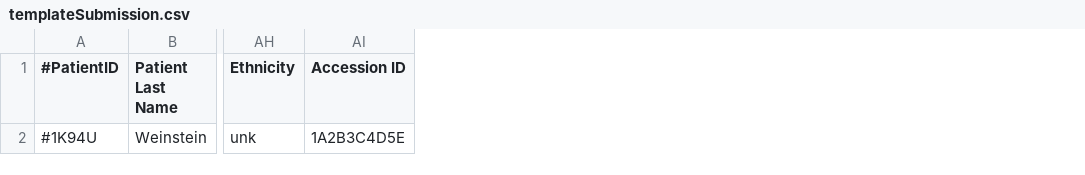
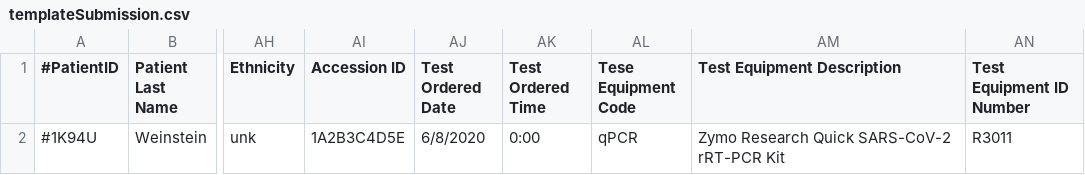
Before and after one commit to Zymo-Research/zymoTransmit, a CSV file: templateSubmission.csv, drawn as a sheet; only a part is shown, gaps mark what is left out; the diff names each change by its address in the sheet, - before the commit and + after, or states it on an @@ line.

Commit message:
Can now take date/time ordered for tests. Can also now take test equipment identifiers either through the input table or the config file. Switched keying of results from patient:specimen IDs to accession ID. Also now using patient ID, specimen ID, and accession to ensure that all three are populated if values are left blank on the input. Instituted a check for duplicate accession numbers to ensure no results are overwritten and prevent other integrity issues that can happen if accession numbers are duplicated. Testing up next before merging changes and pushing.

```diff
--- a/templateSubmission.csv
+++ b/templateSubmission.csv
+column AJ (Test Ordered Date), row 2: 6/8/2020
+column AK (Test Ordered Time), row 2: 0:00
+column AL (Tese Equipment Code), row 2: qPCR
+column AM (Test Equipment Description), row 2: Zymo Research Quick SARS-CoV-2 rRT-PCR Kit
+column AN (Test Equipment ID Number), row 2: R3011
```
Also changed, not shown: 9 other files.
